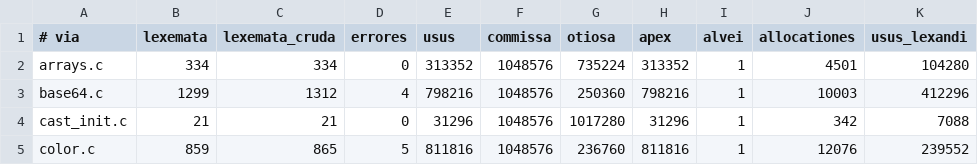
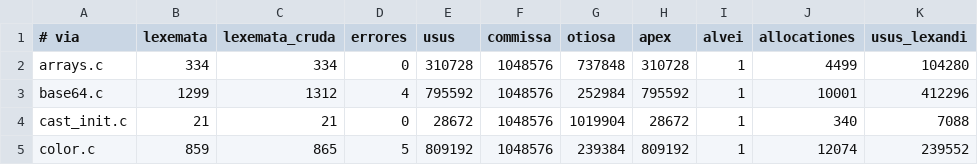
Before and after one commit to farant/rhubarb, a TSV file: silva/probationes/fixa/computus/basis.tsv, drawn as a sheet; only a part is shown; the diff names each change by its address in the sheet, - before the commit and + after, or states it on an @@ line.

```diff
--- a/silva/probationes/fixa/computus/basis.tsv
+++ b/silva/probationes/fixa/computus/basis.tsv
-E2 (usus): 313352
+E2 (usus): 310728
-G2 (otiosa): 735224
+G2 (otiosa): 737848
-H2 (apex): 313352
+H2 (apex): 310728
-J2 (allocationes): 4501
+J2 (allocationes): 4499
-E3 (usus): 798216
+E3 (usus): 795592
-G3 (otiosa): 250360
+G3 (otiosa): 252984
-H3 (apex): 798216
+H3 (apex): 795592
-J3 (allocationes): 10003
+J3 (allocationes): 10001
-E4 (usus): 31296
+E4 (usus): 28672
-G4 (otiosa): 1017280
+G4 (otiosa): 1019904
-H4 (apex): 31296
+H4 (apex): 28672
-J4 (allocationes): 342
+J4 (allocationes): 340
-E5 (usus): 811816
+E5 (usus): 809192
-G5 (otiosa): 236760
+G5 (otiosa): 239384
-H5 (apex): 811816
+H5 (apex): 809192
-J5 (allocationes): 12076
+J5 (allocationes): 12074
```
Also changed, not shown: 5 other files.
